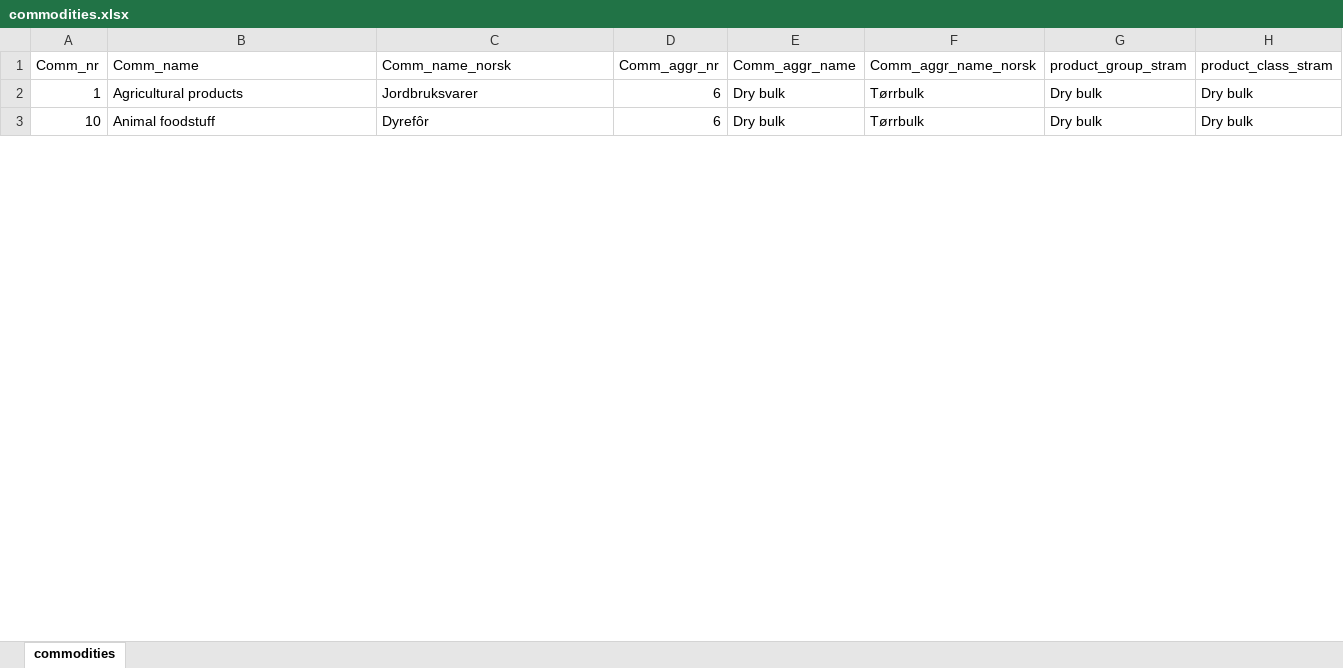
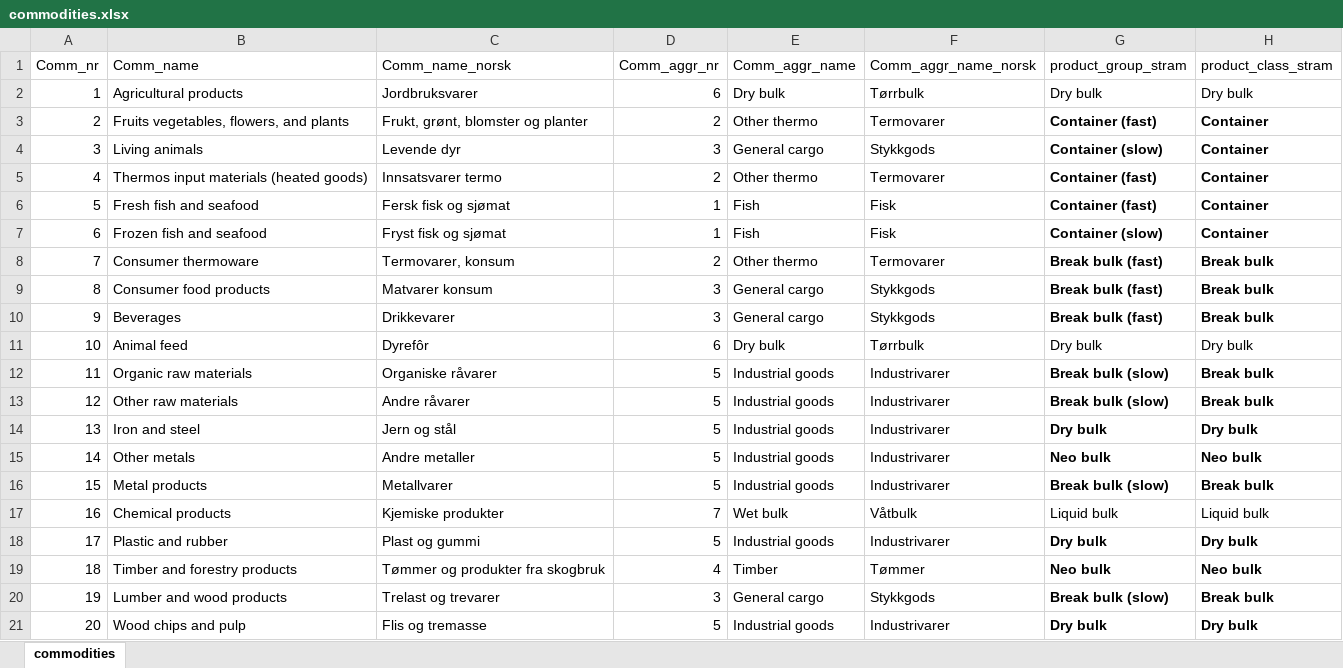
Before and after one commit to SteffenBakker/STraM_ntnu_development, an Excel workbook: Data/commodities.xlsx, sheet commodities, drawn as a sheet; only a part is shown; values as stored, in another font and other column widths than the file's, no borders; table styles not drawn; addresses are those after the commit; the diff covers the shown part only; the diff names each change by its address in the sheet, - before the commit and + after, or states it on an @@ line.

Commit message:
updated commodities and sets

```diff
--- a/Data/commodities.xlsx (sheet commodities)
+++ b/Data/commodities.xlsx (sheet commodities)
+row 3: 2 | Fruits vegetables, flowers, and plants | Frukt, grønt, blomster og planter | 2 | Other thermo | Termovarer | Container (fast) | Container
+row 4: 3 | Living animals | Levende dyr | 3 | General cargo | Stykkgods | Container (slow) | Container
+row 5: 4 | Thermos input materials (heated goods) | Innsatsvarer termo | 2 | Other thermo | Termovarer | Container (fast) | Container
+row 6: 5 | Fresh fish and seafood | Fersk fisk og sjømat | 1 | Fish | Fisk | Container (fast) | Container
+row 7: 6 | Frozen fish and seafood | Fryst fisk og sjømat | 1 | Fish | Fisk | Container (slow) | Container
+row 8: 7 | Consumer thermoware | Termovarer, konsum | 2 | Other thermo | Termovarer | Break bulk (fast) | Break bulk
+row 9: 8 | Consumer food products | Matvarer konsum | 3 | General cargo | Stykkgods | Break bulk (fast) | Break bulk
+row 10: 9 | Beverages | Drikkevarer | 3 | General cargo | Stykkgods | Break bulk (fast) | Break bulk
-B11 (Comm_name): Animal foodstuff
+B11 (Comm_name): Animal feed
+row 12: 11 | Organic raw materials | Organiske råvarer | 5 | Industrial goods | Industrivarer | Break bulk (slow) | Break bulk
+row 13: 12 | Other raw materials | Andre råvarer | 5 | Industrial goods | Industrivarer | Break bulk (slow) | Break bulk
+row 14: 13 | Iron and steel | Jern og stål | 5 | Industrial goods | Industrivarer | Dry bulk | Dry bulk
+row 15: 14 | Other metals | Andre metaller | 5 | Industrial goods | Industrivarer | Neo bulk | Neo bulk
+row 16: 15 | Metal products | Metallvarer | 5 | Industrial goods | Industrivarer | Break bulk (slow) | Break bulk
@@ row 36 moved to row 17: 16 @@
+row 18: 17 | Plastic and rubber | Plast og gummi | 5 | Industrial goods | Industrivarer | Dry bulk | Dry bulk
+row 19: 18 | Timber and forestry products | Tømmer og produkter fra skogbruk | 4 | Timber | Tømmer | Neo bulk | Neo bulk
+row 20: 19 | Lumber and wood products | Trelast og trevarer | 3 | General cargo | Stykkgods | Break bulk (slow) | Break bulk
+row 21: 20 | Wood chips and pulp | Flis og tremasse | 5 | Industrial goods | Industrivarer | Dry bulk | Dry bulk
```
Also changed, not shown: 8 added rows, 25 removed rows and 13 edited cells elsewhere in this sheet, Data/sets.xlsx, 1 other file.
